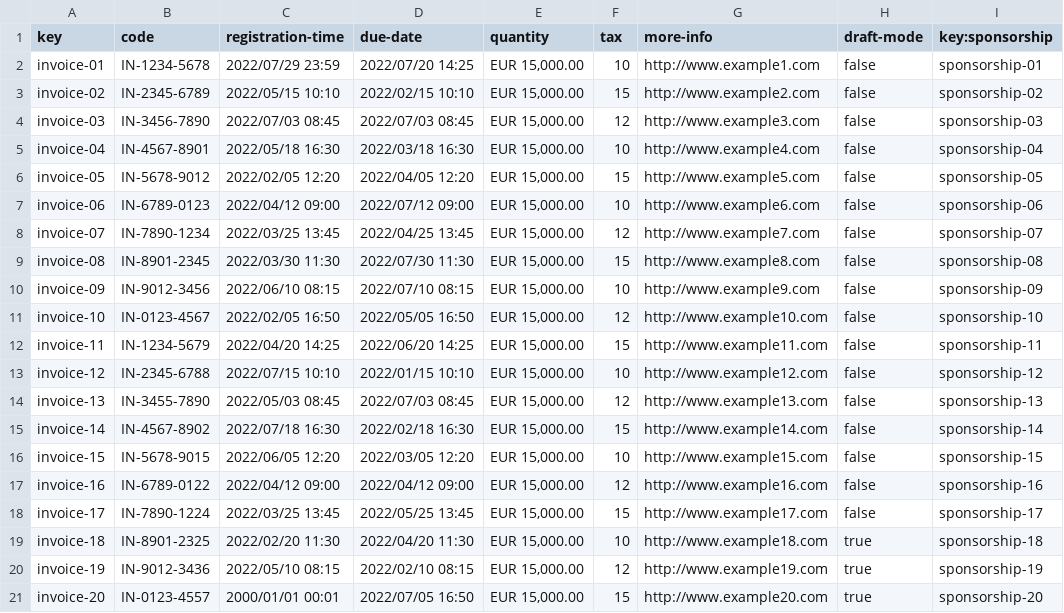
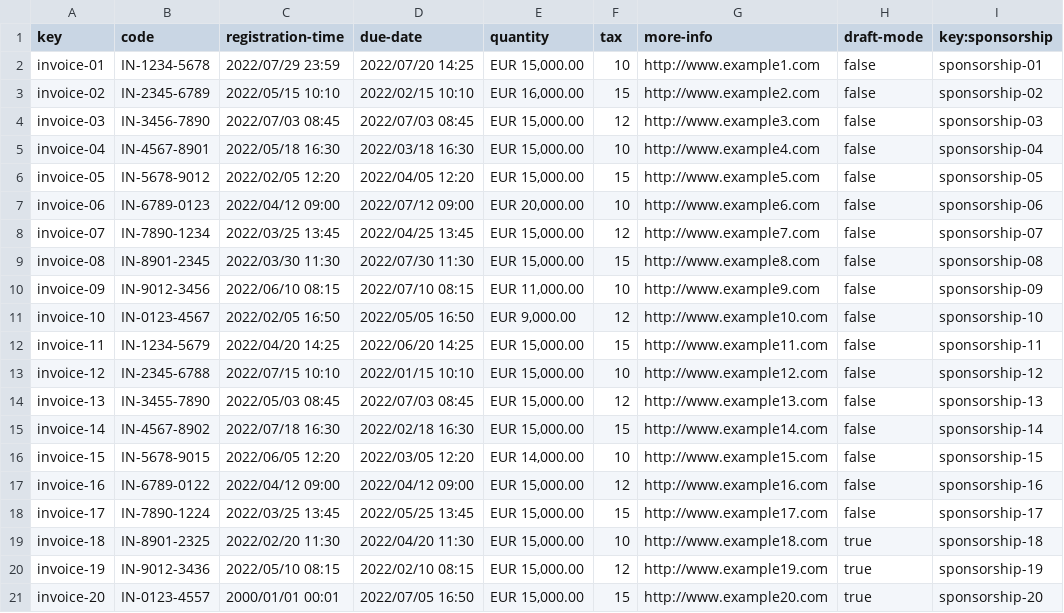
Before and after one commit to DaniFdezCab/DP2-2324-C1-043, a CSV file: src/main/webapp/WEB-INF/resources/sample-data/invoice.csv, drawn as a sheet.

Commit message:
feat: Sponsor Dashboard working

```diff
--- a/src/main/webapp/WEB-INF/resources/sample-data/invoice.csv
+++ b/src/main/webapp/WEB-INF/resources/sample-data/invoice.csv
@@ -2,3 +2,3 @@ key,code,registration-time,due-date,quantity,tax,more-info,draft-mode,key:sponso
 invoice-01,IN-1234-5678,2022/07/29 23:59,2022/07/20 14:25,"EUR 15,000.00",10,http://www.example1.com,false,sponsorship-01
-invoice-02,IN-2345-6789,2022/05/15 10:10,2022/02/15 10:10,"EUR 15,000.00",15,http://www.example2.com,false,sponsorship-02
+invoice-02,IN-2345-6789,2022/05/15 10:10,2022/02/15 10:10,"EUR 16,000.00",15,http://www.example2.com,false,sponsorship-02
 invoice-03,IN-3456-7890,2022/07/03 08:45,2022/07/03 08:45,"EUR 15,000.00",12,http://www.example3.com,false,sponsorship-03
@@ -6,7 +6,7 @@ invoice-04,IN-4567-8901,2022/05/18 16:30,2022/03/18 16:30,"EUR 15,000.00",10,htt
 invoice-05,IN-5678-9012,2022/02/05 12:20,2022/04/05 12:20,"EUR 15,000.00",15,http://www.example5.com,false,sponsorship-05
-invoice-06,IN-6789-0123,2022/04/12 09:00,2022/07/12 09:00,"EUR 15,000.00",10,http://www.example6.com,false,sponsorship-06
+invoice-06,IN-6789-0123,2022/04/12 09:00,2022/07/12 09:00,"EUR 20,000.00",10,http://www.example6.com,false,sponsorship-06
 invoice-07,IN-7890-1234,2022/03/25 13:45,2022/04/25 13:45,"EUR 15,000.00",12,http://www.example7.com,false,sponsorship-07
 invoice-08,IN-8901-2345,2022/03/30 11:30,2022/07/30 11:30,"EUR 15,000.00",15,http://www.example8.com,false,sponsorship-08
-invoice-09,IN-9012-3456,2022/06/10 08:15,2022/07/10 08:15,"EUR 15,000.00",10,http://www.example9.com,false,sponsorship-09
-invoice-10,IN-0123-4567,2022/02/05 16:50,2022/05/05 16:50,"EUR 15,000.00",12,http://www.example10.com,false,sponsorship-10
+invoice-09,IN-9012-3456,2022/06/10 08:15,2022/07/10 08:15,"EUR 11,000.00",10,http://www.example9.com,false,sponsorship-09
+invoice-10,IN-0123-4567,2022/02/05 16:50,2022/05/05 16:50,"EUR 9,000.00",12,http://www.example10.com,false,sponsorship-10
 invoice-11,IN-1234-5679,2022/04/20 14:25,2022/06/20 14:25,"EUR 15,000.00",15,http://www.example11.com,false,sponsorship-11
@@ -15,3 +15,3 @@ invoice-13,IN-3455-7890,2022/05/03 08:45,2022/07/03 08:45,"EUR 15,000.00",12,htt
 invoice-14,IN-4567-8902,2022/07/18 16:30,2022/02/18 16:30,"EUR 15,000.00",15,http://www.example14.com,false,sponsorship-14
-invoice-15,IN-5678-9015,2022/06/05 12:20,2022/03/05 12:20,"EUR 15,000.00",10,http://www.example15.com,false,sponsorship-15
+invoice-15,IN-5678-9015,2022/06/05 12:20,2022/03/05 12:20,"EUR 14,000.00",10,http://www.example15.com,false,sponsorship-15
 invoice-16,IN-6789-0122,2022/04/12 09:00,2022/04/12 09:00,"EUR 15,000.00",12,http://www.example16.com,false,sponsorship-16
```
Also changed, not shown: src/main/webapp/WEB-INF/resources/sample-data/sponsorship.csv, 4 other files.
